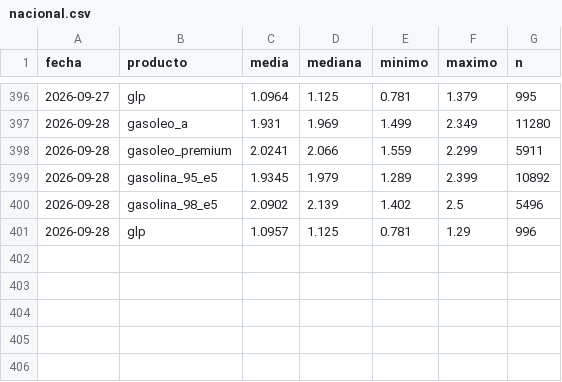
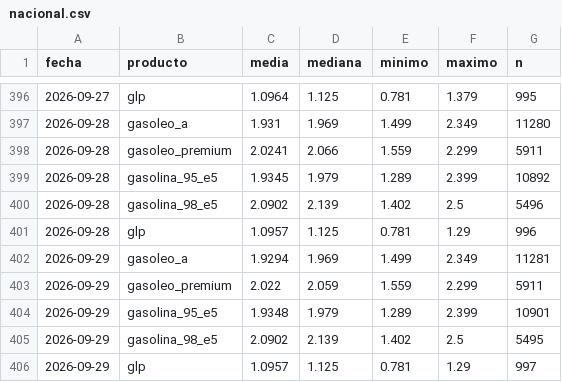
Before and after one commit to IvanAraque/precios-carburantes, a CSV file: docs/data/nacional.csv, drawn as a sheet; only a part is shown, gaps mark what is left out.

```diff
--- a/docs/data/nacional.csv
+++ b/docs/data/nacional.csv
@@ -401 +401,6 @@ fecha,producto,media,mediana,minimo,maximo,n
 2026-09-28,glp,1.0957,1.125,0.781,1.29,996
+2026-09-29,gasoleo_a,1.9294,1.969,1.499,2.349,11281
+2026-09-29,gasoleo_premium,2.022,2.059,1.559,2.299,5911
+2026-09-29,gasolina_95_e5,1.9348,1.979,1.289,2.399,10901
+2026-09-29,gasolina_98_e5,2.0902,2.139,1.402,2.5,5495
+2026-09-29,glp,1.0957,1.125,0.781,1.29,997
```
Also changed, not shown: docs/data/marcas.csv, 3 other files.
